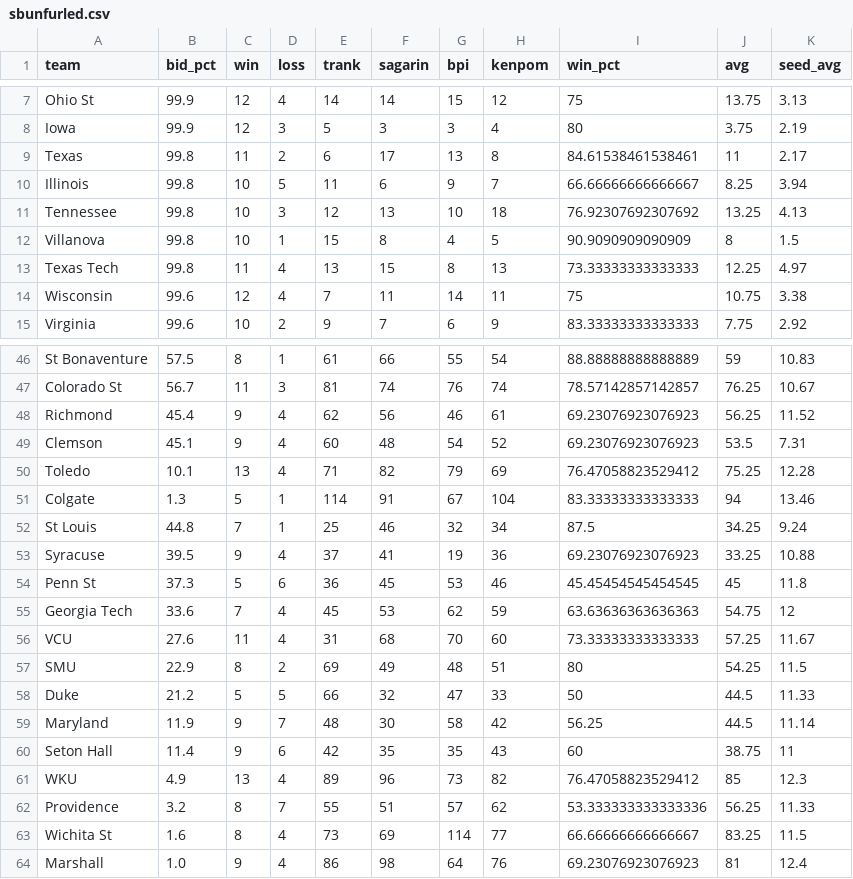
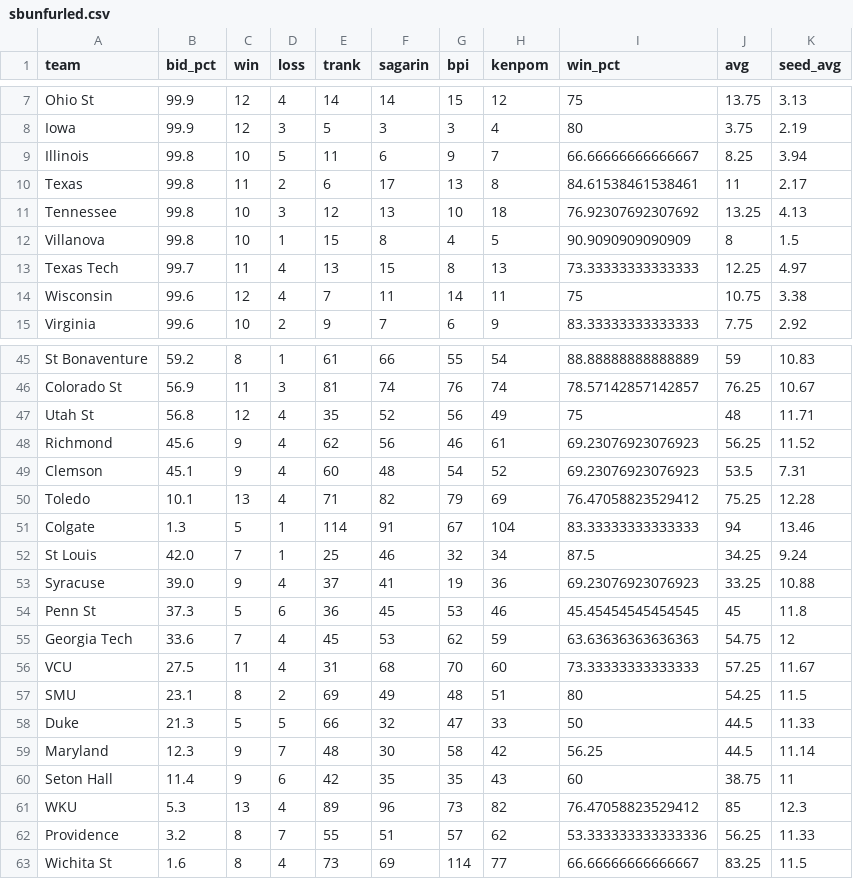
Before and after one commit to lbenz730/NCAA_Hoops, a CSV file: sbunfurled.csv, drawn as a sheet; only a part is shown, gaps mark what is left out; removed rows and columns are numbered as before the commit, all else as after; the diff covers the shown part only; the diff names each change by its address in the sheet, - before the commit and + after, or states it on an @@ line.

```diff
--- a/sbunfurled.csv
+++ b/sbunfurled.csv
@@ row 10 moved to row 9: Illinois @@
-B13 (bid_pct): 99.8
+B13 (bid_pct): 99.7
-B45 (bid_pct): 57.5
+B45 (bid_pct): 59.2
-B46 (bid_pct): 56.7
+B46 (bid_pct): 56.9
+row 47: Utah St | 56.8 | 12 | 4 | 35 | 52 | 56 | 49 | 75 | 48 | 11.71
-B48 (bid_pct): 45.4
+B48 (bid_pct): 45.6
-B52 (bid_pct): 44.8
+B52 (bid_pct): 42.0
-B53 (bid_pct): 39.5
+B53 (bid_pct): 39.0
-B56 (bid_pct): 27.6
+B56 (bid_pct): 27.5
-B57 (bid_pct): 22.9
+B57 (bid_pct): 23.1
-B58 (bid_pct): 21.2
+B58 (bid_pct): 21.3
-B59 (bid_pct): 11.9
+B59 (bid_pct): 12.3
-B61 (bid_pct): 4.9
+B61 (bid_pct): 5.3
-row 64: Marshall | 1.0 | 9 | 4 | 86 | 98 | 64 | 76 | 69.23076923076923 | 81 | 12.4
```
Also changed, not shown: 1 added row, 2 removed rows and 10 edited cells elsewhere in this file.
